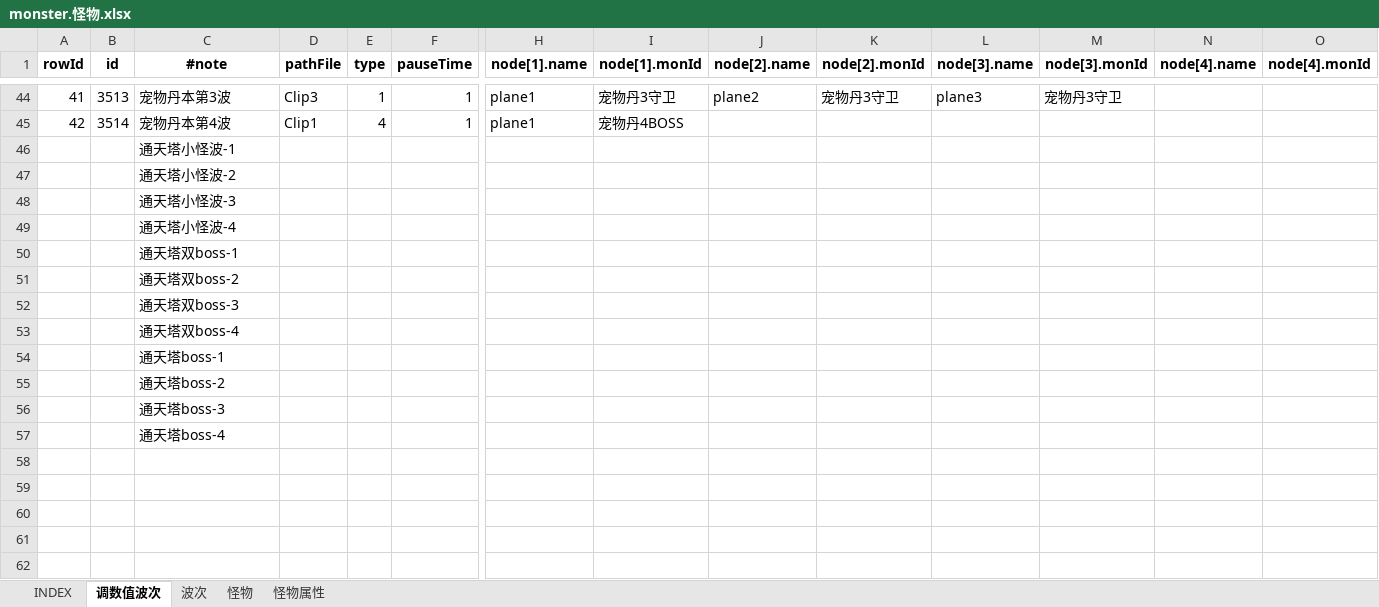
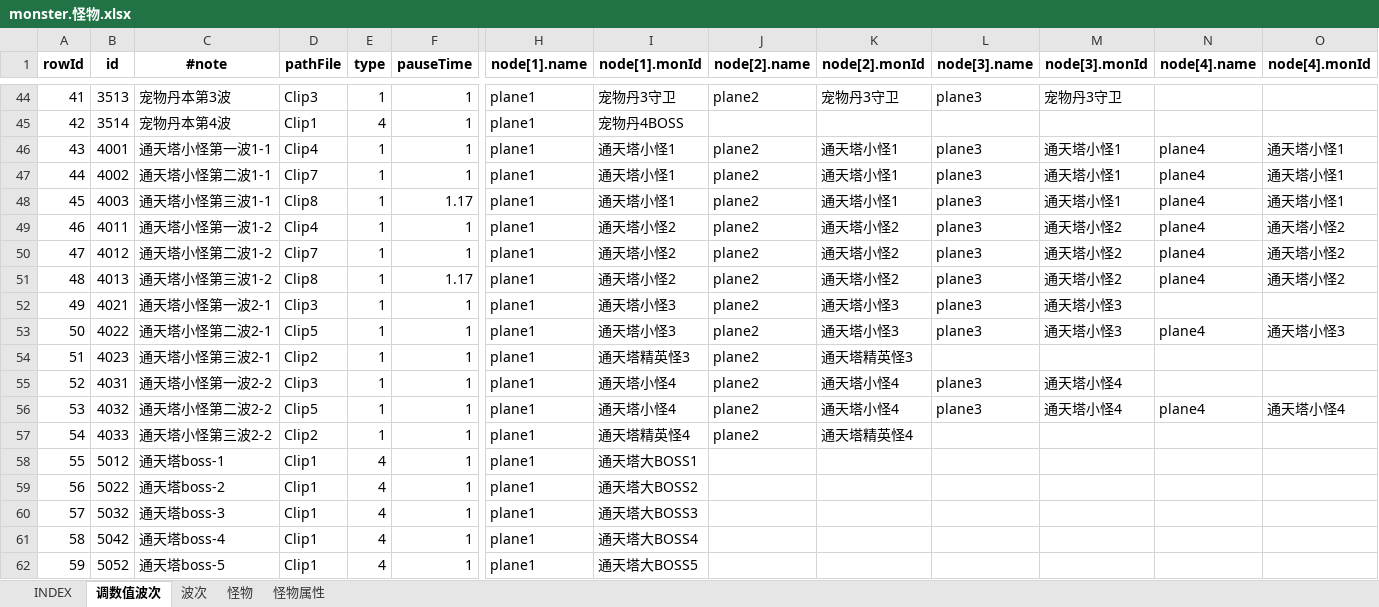
Before and after one commit to hataksumo/UIDesigner, an Excel workbook: Excel/monster.怪物.xlsx, sheet 调数值波次, drawn as a sheet; only a part is shown, gaps mark what is left out; values as stored, in another font and other column widths than the file's, no borders; removed rows and columns are numbered as before the commit, all else as after; rows hold the shown columns only; the diff names each change by its address in the sheet, - before the commit and + after, or states it on an @@ line.

```diff
--- a/Excel/monster.怪物.xlsx (sheet 调数值波次)
+++ b/Excel/monster.怪物.xlsx (sheet 调数值波次)
-row 46:  |  | 通天塔小怪波-1
-row 47:  |  | 通天塔小怪波-2
-row 48:  |  | 通天塔小怪波-3
-row 49:  |  | 通天塔小怪波-4
-row 50:  |  | 通天塔双boss-1
-row 51:  |  | 通天塔双boss-2
-row 52:  |  | 通天塔双boss-3
-row 53:  |  | 通天塔双boss-4
-row 54:  |  | 通天塔boss-1
-row 55:  |  | 通天塔boss-2
-row 56:  |  | 通天塔boss-3
-row 57:  |  | 通天塔boss-4
+row 46: 43 | 4001 | 通天塔小怪第一波1-1 | Clip4 | 1 | 1 | plane1 | 通天塔小怪1 | plane2 | 通天塔小怪1 | plane3 | 通天塔小怪1 | plane4 | 通天塔小怪1
+row 47: 44 | 4002 | 通天塔小怪第二波1-1 | Clip7 | 1 | 1 | plane1 | 通天塔小怪1 | plane2 | 通天塔小怪1 | plane3 | 通天塔小怪1 | plane4 | 通天塔小怪1
+row 48: 45 | 4003 | 通天塔小怪第三波1-1 | Clip8 | 1 | 1.17 | plane1 | 通天塔小怪1 | plane2 | 通天塔小怪1 | plane3 | 通天塔小怪1 | plane4 | 通天塔小怪1
+row 49: 46 | 4011 | 通天塔小怪第一波1-2 | Clip4 | 1 | 1 | plane1 | 通天塔小怪2 | plane2 | 通天塔小怪2 | plane3 | 通天塔小怪2 | plane4 | 通天塔小怪2
+row 50: 47 | 4012 | 通天塔小怪第二波1-2 | Clip7 | 1 | 1 | plane1 | 通天塔小怪2 | plane2 | 通天塔小怪2 | plane3 | 通天塔小怪2 | plane4 | 通天塔小怪2
+row 51: 48 | 4013 | 通天塔小怪第三波1-2 | Clip8 | 1 | 1.17 | plane1 | 通天塔小怪2 | plane2 | 通天塔小怪2 | plane3 | 通天塔小怪2 | plane4 | 通天塔小怪2
+row 52: 49 | 4021 | 通天塔小怪第一波2-1 | Clip3 | 1 | 1 | plane1 | 通天塔小怪3 | plane2 | 通天塔小怪3 | plane3 | 通天塔小怪3
+row 53: 50 | 4022 | 通天塔小怪第二波2-1 | Clip5 | 1 | 1 | plane1 | 通天塔小怪3 | plane2 | 通天塔小怪3 | plane3 | 通天塔小怪3 | plane4 | 通天塔小怪3
+row 54: 51 | 4023 | 通天塔小怪第三波2-1 | Clip2 | 1 | 1 | plane1 | 通天塔精英怪3 | plane2 | 通天塔精英怪3
+row 55: 52 | 4031 | 通天塔小怪第一波2-2 | Clip3 | 1 | 1 | plane1 | 通天塔小怪4 | plane2 | 通天塔小怪4 | plane3 | 通天塔小怪4
+row 56: 53 | 4032 | 通天塔小怪第二波2-2 | Clip5 | 1 | 1 | plane1 | 通天塔小怪4 | plane2 | 通天塔小怪4 | plane3 | 通天塔小怪4 | plane4 | 通天塔小怪4
+row 57: 54 | 4033 | 通天塔小怪第三波2-2 | Clip2 | 1 | 1 | plane1 | 通天塔精英怪4 | plane2 | 通天塔精英怪4
+row 58: 55 | 5012 | 通天塔boss-1 | Clip1 | 4 | 1 | plane1 | 通天塔大BOSS1
+row 59: 56 | 5022 | 通天塔boss-2 | Clip1 | 4 | 1 | plane1 | 通天塔大BOSS2
+row 60: 57 | 5032 | 通天塔boss-3 | Clip1 | 4 | 1 | plane1 | 通天塔大BOSS3
+row 61: 58 | 5042 | 通天塔boss-4 | Clip1 | 4 | 1 | plane1 | 通天塔大BOSS4
+row 62: 59 | 5052 | 通天塔boss-5 | Clip1 | 4 | 1 | plane1 | 通天塔大BOSS5
```
Also changed, not shown: sheet 怪物属性, sheet 怪物, Excel/achv.成就.xlsx, Excel/chapter.章节关卡.xlsx, 4 other files.
